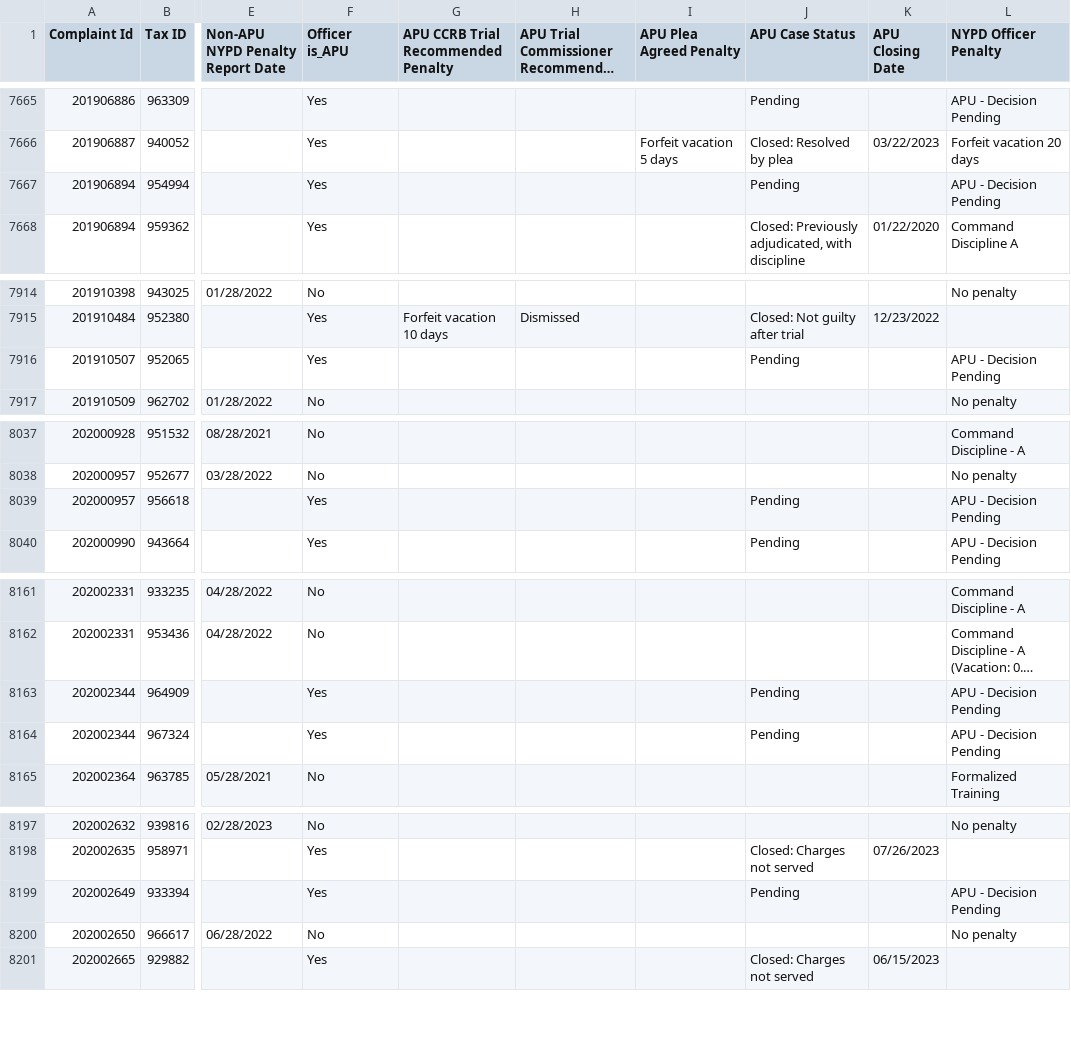
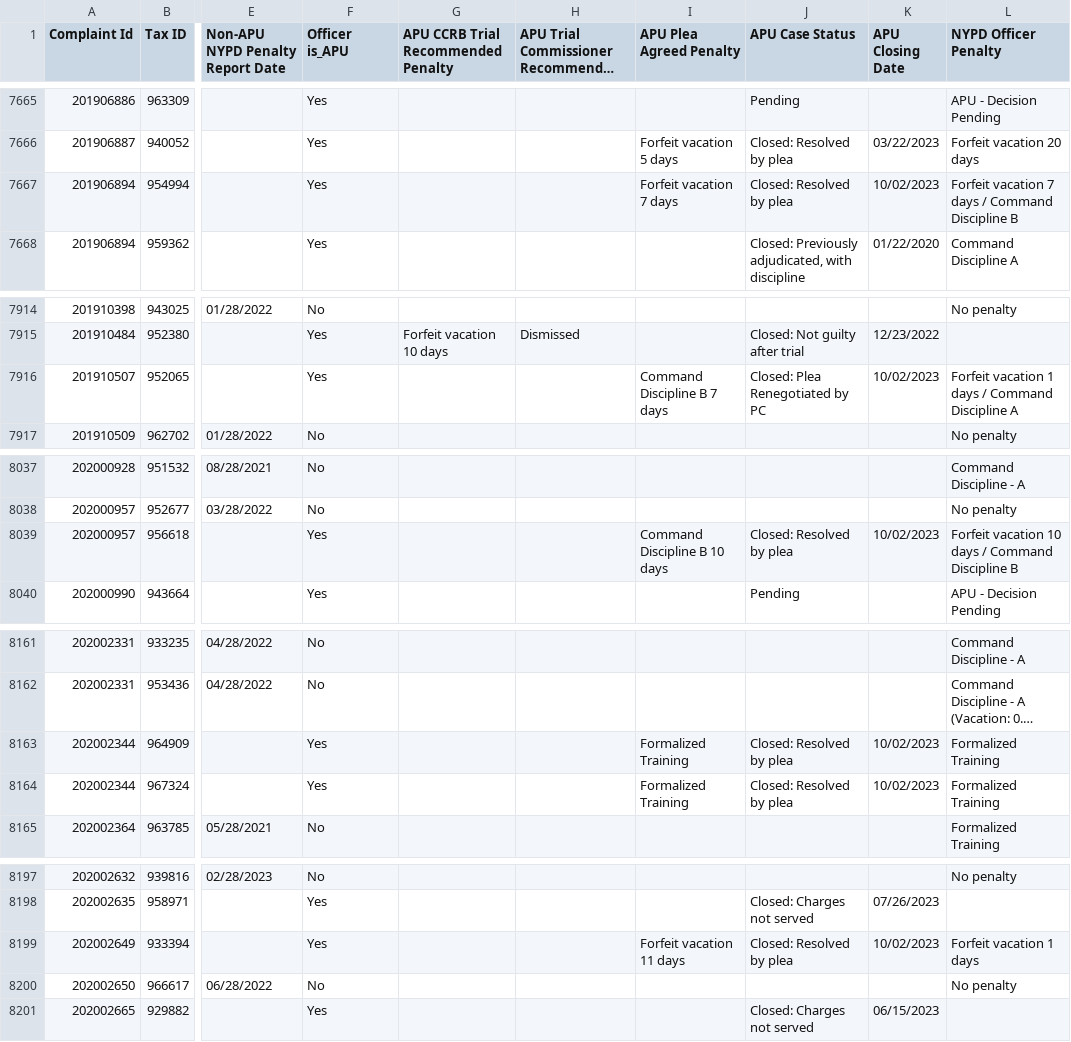
Before and after one commit to ryanwatkins/ccrb-complaints-database, a CSV file: ccrb-complaints-database-penalties.csv, drawn as a sheet; only a part is shown, gaps mark what is left out; long unchanged cells end in …; the diff covers the shown part only; the diff names each change by its address in the sheet, - before the commit and + after, or states it on an @@ line.

```diff
--- a/ccrb-complaints-database-penalties.csv
+++ b/ccrb-complaints-database-penalties.csv
-I7667 (APU Plea Agreed Penalty): (empty)
+I7667 (APU Plea Agreed Penalty): Forfeit vacation 7 days
-J7667 (APU Case Status): Pending
+J7667 (APU Case Status): Closed: Resolved by plea
-K7667 (APU Closing Date): (empty)
+K7667 (APU Closing Date): 10/02/2023
-L7667 (NYPD Officer Penalty): APU - Decision Pending
+L7667 (NYPD Officer Penalty): Forfeit vacation 7 days / Command Discipline B
-I7916 (APU Plea Agreed Penalty): (empty)
+I7916 (APU Plea Agreed Penalty): Command Discipline B 7 days
-J7916 (APU Case Status): Pending
+J7916 (APU Case Status): Closed: Plea Renegotiated by PC
-K7916 (APU Closing Date): (empty)
+K7916 (APU Closing Date): 10/02/2023
-L7916 (NYPD Officer Penalty): APU - Decision Pending
+L7916 (NYPD Officer Penalty): Forfeit vacation 1 days / Command Discipline A
-I8039 (APU Plea Agreed Penalty): (empty)
+I8039 (APU Plea Agreed Penalty): Command Discipline B 10 days
-J8039 (APU Case Status): Pending
+J8039 (APU Case Status): Closed: Resolved by plea
-K8039 (APU Closing Date): (empty)
+K8039 (APU Closing Date): 10/02/2023
-L8039 (NYPD Officer Penalty): APU - Decision Pending
+L8039 (NYPD Officer Penalty): Forfeit vacation 10 days / Command Discipline B
-I8163:I8164 (APU Plea Agreed Penalty): (empty)
+I8163:I8164 (APU Plea Agreed Penalty): Formalized Training
-J8163:J8164 (APU Case Status): Pending
+J8163:J8164 (APU Case Status): Closed: Resolved by plea
-K8163:K8164 (APU Closing Date): (empty)
+K8163:K8164 (APU Closing Date): 10/02/2023
-L8163:L8164 (NYPD Officer Penalty): APU - Decision Pending
+L8163:L8164 (NYPD Officer Penalty): Formalized Training
-I8199 (APU Plea Agreed Penalty): (empty)
+I8199 (APU Plea Agreed Penalty): Forfeit vacation 11 days
-J8199 (APU Case Status): Pending
+J8199 (APU Case Status): Closed: Resolved by plea
-K8199 (APU Closing Date): (empty)
+K8199 (APU Closing Date): 10/02/2023
-L8199 (NYPD Officer Penalty): APU - Decision Pending
+L8199 (NYPD Officer Penalty): Forfeit vacation 1 days
```
Also changed, not shown: 26 edited cells elsewhere in this file.
